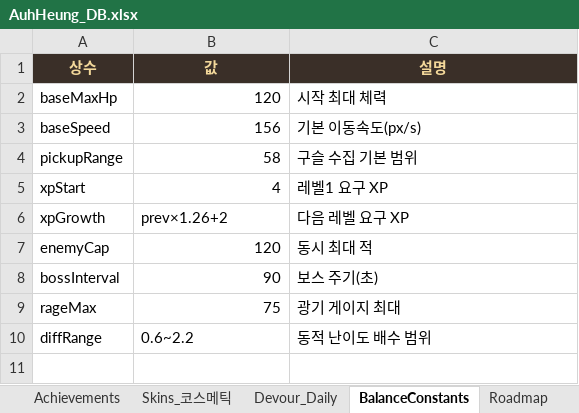
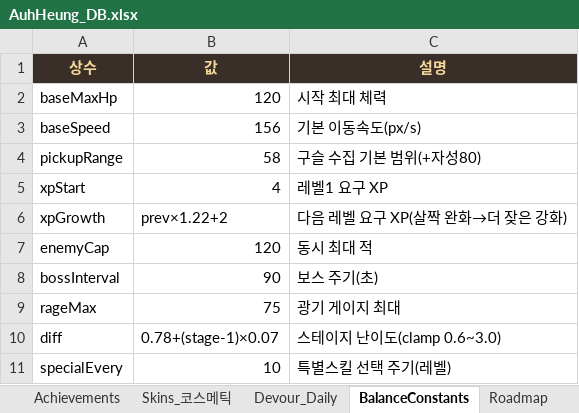
Before and after one commit to ppyojog/auh-heung, an Excel workbook: docs/AuhHeung_DB.xlsx, sheet BalanceConstants, drawn as a sheet; values as stored, in another font and other column widths than the file's, no borders; removed rows and columns are numbered as before the commit, all else as after; the diff names each change by its address in the sheet, - before the commit and + after, or states it on an @@ line.

```diff
--- a/docs/AuhHeung_DB.xlsx (sheet BalanceConstants)
+++ b/docs/AuhHeung_DB.xlsx (sheet BalanceConstants)
-C4 (설명): 구슬 수집 기본 범위
+C4 (설명): 구슬 수집 기본 범위(+자성80)
-B6 (값): prev×1.26+2
+B6 (값): prev×1.22+2
-C6 (설명): 다음 레벨 요구 XP
+C6 (설명): 다음 레벨 요구 XP(살짝 완화→더 잦은 강화)
-row 10: diffRange | 0.6~2.2 | 동적 난이도 배수 범위
+row 10: diff | 0.78+(stage-1)×0.07 | 스테이지 난이도(clamp 0.6~3.0)
+row 11: specialEvery | 10 | 특별스킬 선택 주기(레벨)
```
Also changed, not shown: sheet Enemies, sheet Character, sheet Herald_충신, sheet Roadmap, sheet Weapons, sheet ChangeLog, other sheet tabs, 3 other files.
